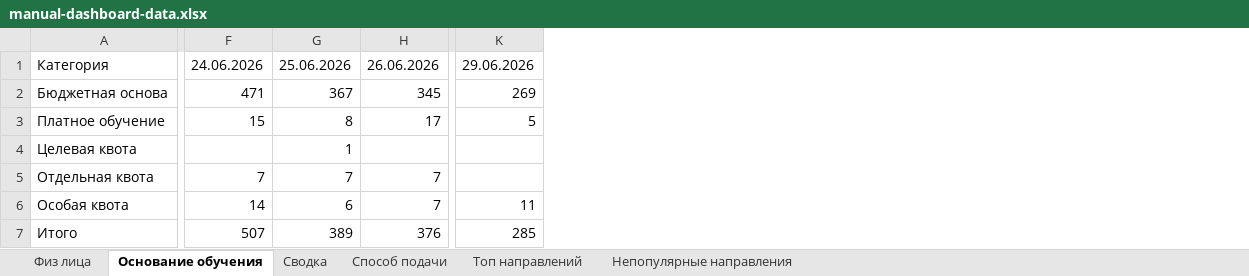
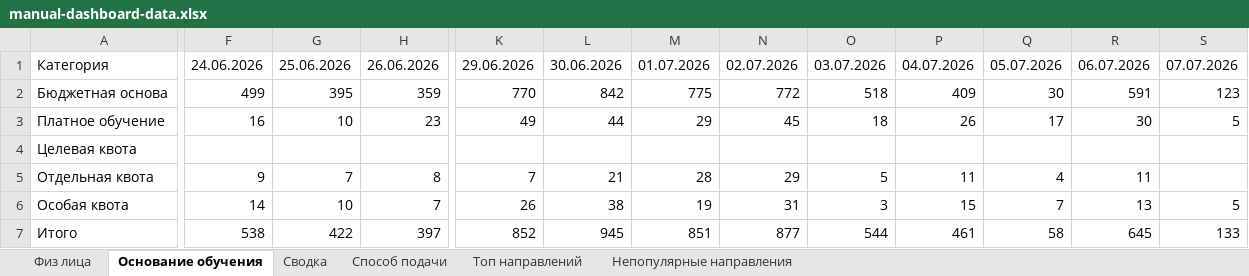
Before and after one commit to RaivF/dashboard-next, an Excel workbook: DATA/manual-dashboard-data.xlsx, sheet Основание обучения, drawn as a sheet; only a part is shown, gaps mark what is left out; values as stored, in another font and other column widths than the file's, no borders; removed rows and columns are numbered as before the commit, all else as after; the diff covers the shown part only; the diff names each change by its address in the sheet, - before the commit and + after, or states it on an @@ line.

```diff
--- a/DATA/manual-dashboard-data.xlsx (sheet Основание обучения)
+++ b/DATA/manual-dashboard-data.xlsx (sheet Основание обучения)
-column K, rows 1-7: 29.06.2026 | 269 | 5 |  |  | 11 | 285
+column K, rows 1-7: 29.06.2026 | 770 | 49 |  | 7 | 26 | 852
+column L, rows 1-7: 30.06.2026 | 842 | 44 |  | 21 | 38 | 945
+column M, rows 1-7: 01.07.2026 | 775 | 29 |  | 28 | 19 | 851
+column N, rows 1-7: 02.07.2026 | 772 | 45 |  | 29 | 31 | 877
+column O, rows 1-7: 03.07.2026 | 518 | 18 |  | 5 | 3 | 544
+column P, rows 1-7: 04.07.2026 | 409 | 26 |  | 11 | 15 | 461
+column Q, rows 1-7: 05.07.2026 | 30 | 17 |  | 4 | 7 | 58
+column R, rows 1-7: 06.07.2026 | 591 | 30 |  | 11 | 13 | 645
+column S, rows 1-7: 07.07.2026 | 123 | 5 |  |  | 5 | 133
-F2: 471
+F2: 499
-G2: 367
+G2: 395
-H2: 345
+H2: 359
-F3: 15
+F3: 16
-G3: 8
+G3: 10
-H3: 17
+H3: 23
-G4: 1
+G4: (empty)
-F5: 7
+F5: 9
-H5: 7
+H5: 8
-G6: 6
+G6: 10
-F7: 507
+F7: 538
-G7: 389
+G7: 422
-H7: 376
+H7: 397
```
Also changed, not shown: 16 edited cells elsewhere in this sheet, sheet Физ лица, sheet Непопулярные направления, sheet Топ направлений, sheet Сводка, sheet Способ подачи, DATA/manual-dashboard-data-2025.xlsx, 23 other files.
